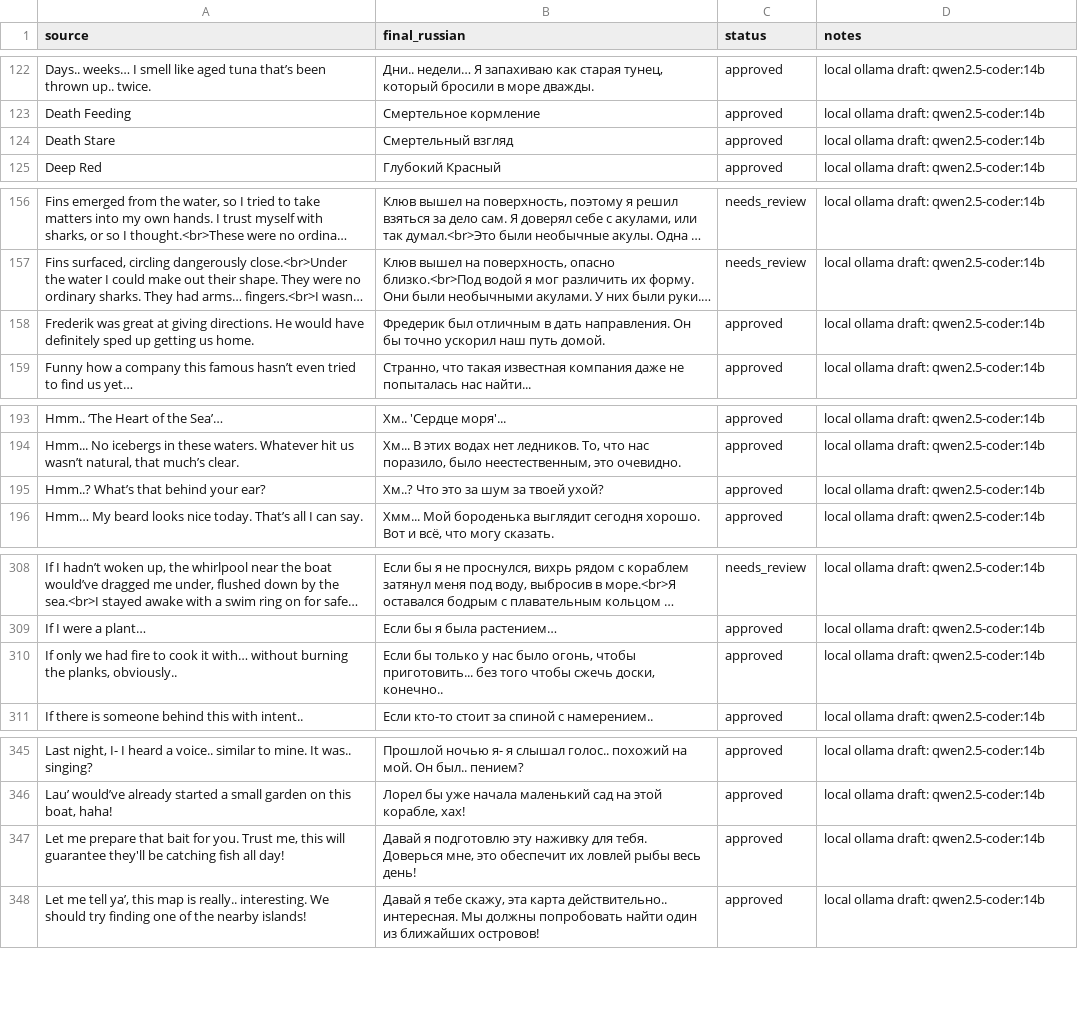
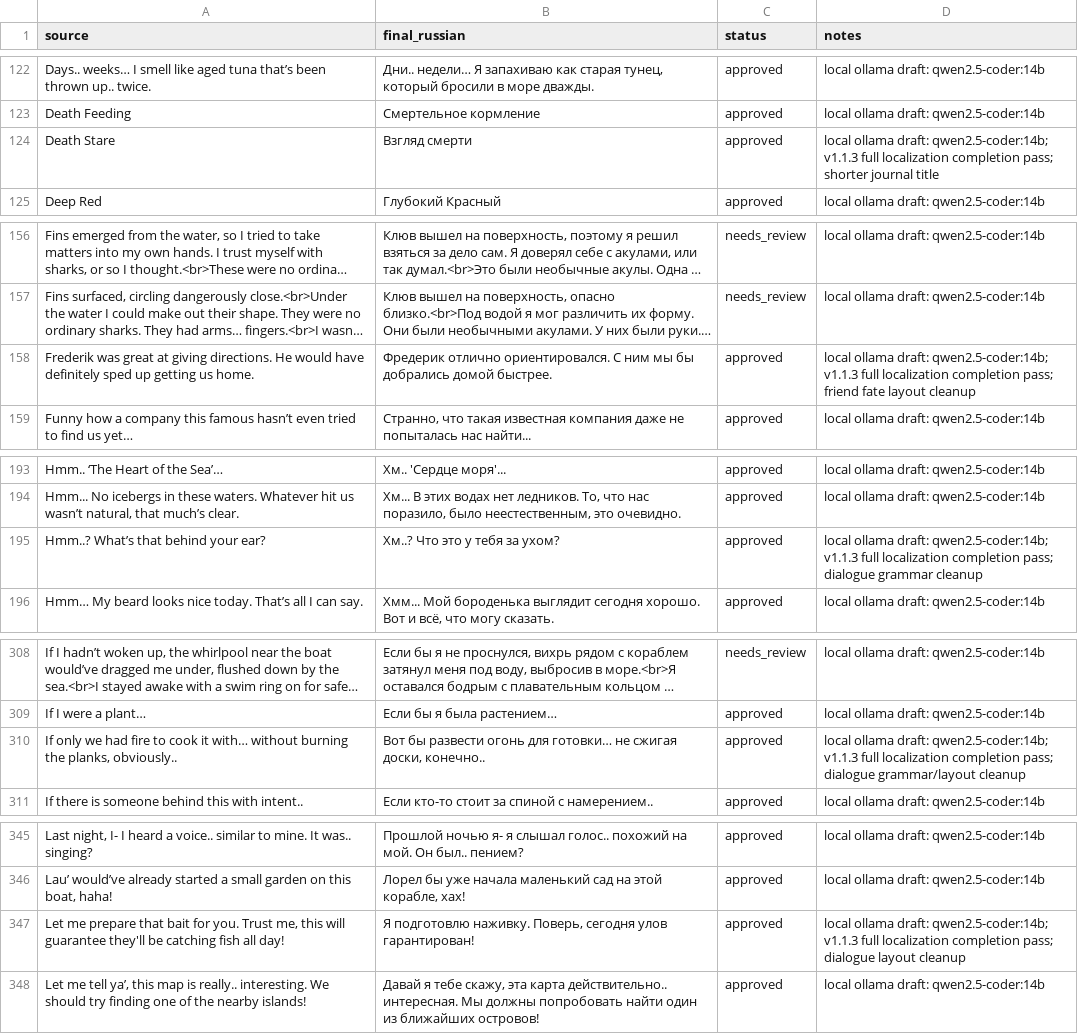
Before and after one commit to Akseleron/dont-sleep-with-the-fishes-russian, a TSV file: translations/resources_textasset_translations.tsv, drawn as a sheet; only a part is shown, gaps mark what is left out; long unchanged cells end in …; the diff covers the shown part only; the diff names each change by its address in the sheet, - before the commit and + after, or states it on an @@ line.

Commit message:
complete v1.1.3 localization audit pass

```diff
--- a/translations/resources_textasset_translations.tsv
+++ b/translations/resources_textasset_translations.tsv
-B124 (final_russian): Смертельный взгляд
+B124 (final_russian): Взгляд смерти
-D124 (notes): …ollama draft: qwen2.5-coder:14b
+D124 (notes): …ollama draft: qwen2.5-coder:14b; v1.1.3 full localization completion pass; shorter journal title
-B158 (final_russian): Фредерик был отличным в дать направления. Он бы точно ускорил наш путь домой.
+B158 (final_russian): Фредерик отлично ориентировался. С ним мы бы добрались домой быстрее.
-D158 (notes): …ollama draft: qwen2.5-coder:14b
+D158 (notes): …ollama draft: qwen2.5-coder:14b; v1.1.3 full localization completion pass; friend fate layout cleanup
-B195 (final_russian): Хм..? Что это за шум за твоей ухой?
+B195 (final_russian): Хм..? Что это у тебя за ухом?
-D195 (notes): …ollama draft: qwen2.5-coder:14b
+D195 (notes): …ollama draft: qwen2.5-coder:14b; v1.1.3 full localization completion pass; dialogue grammar cleanup
-B310 (final_russian): Если бы только у нас было огонь, чтобы приготовить... без того чтобы сжечь доски, конечно..
+B310 (final_russian): Вот бы развести огонь для готовки… не сжигая доски, конечно..
-D310 (notes): …ollama draft: qwen2.5-coder:14b
+D310 (notes): …ollama draft: qwen2.5-coder:14b; v1.1.3 full localization completion pass; dialogue grammar/layout cleanup
-B347 (final_russian): Давай я подготовлю эту наживку для тебя. Доверься мне, это обеспечит их ловлей рыбы весь день!
+B347 (final_russian): Я подготовлю наживку. Поверь, сегодня улов гарантирован!
-D347 (notes): …ollama draft: qwen2.5-coder:14b
+D347 (notes): …ollama draft: qwen2.5-coder:14b; v1.1.3 full localization completion pass; dialogue layout cleanup
```
Also changed, not shown: 6 added rows and 20 edited cells elsewhere in this file, docs/translation_workset_v1_1_3.tsv, 17 other files.
